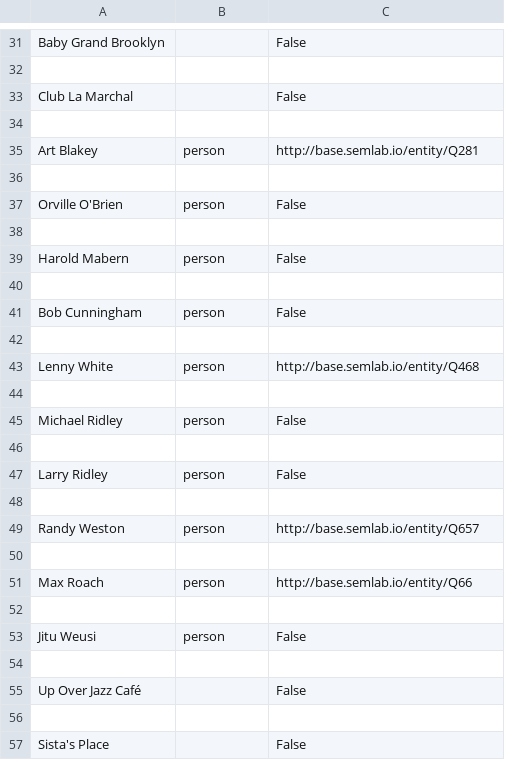
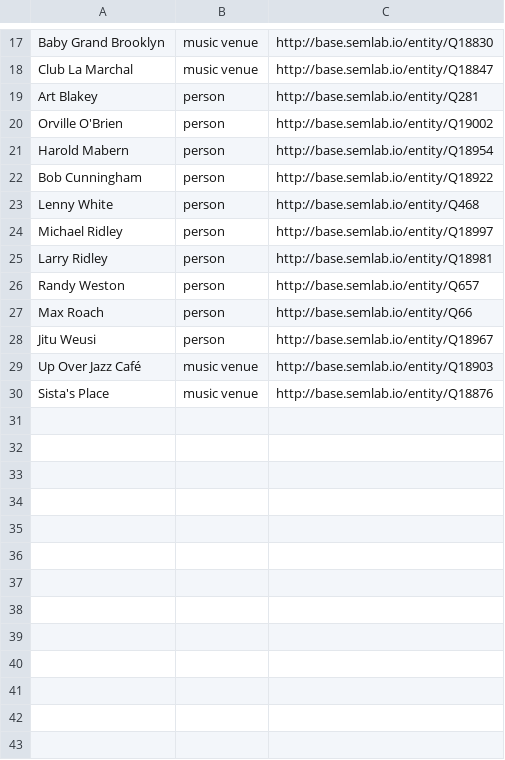
Before and after one commit to weeksvilleheritagecenter/linking-lost-jazz-shrines, a CSV file: data/selavy_exports/2010.05.15_selavy_export.csv, drawn as a sheet; only a part is shown, gaps mark what is left out; removed rows and columns are numbered as before the commit, all else as after; the diff covers the shown part only; the diff names each change by its address in the sheet, - before the commit and + after, or states it on an @@ line.

```diff
--- a/data/selavy_exports/2010.05.15_selavy_export.csv
+++ b/data/selavy_exports/2010.05.15_selavy_export.csv
-B17: (empty)
+B17: music venue
-C17: False
+C17: http://base.semlab.io/entity/Q18830
-row 32: (empty)
-B18: (empty)
+B18: music venue
-C18: False
+C18: http://base.semlab.io/entity/Q18847
-row 34: (empty)
-row 36: (empty)
-C20: False
+C20: http://base.semlab.io/entity/Q19002
-row 38: (empty)
-C21: False
+C21: http://base.semlab.io/entity/Q18954
-row 40: (empty)
-C22: False
+C22: http://base.semlab.io/entity/Q18922
-row 42: (empty)
-row 44: (empty)
-C24: False
+C24: http://base.semlab.io/entity/Q18997
-row 46: (empty)
-C25: False
+C25: http://base.semlab.io/entity/Q18981
-row 48: (empty)
-row 50: (empty)
-row 52: (empty)
-C28: False
+C28: http://base.semlab.io/entity/Q18967
-row 54: (empty)
-B29: (empty)
+B29: music venue
-C29: False
+C29: http://base.semlab.io/entity/Q18903
-row 56: (empty)
-B30: (empty)
+B30: music venue
-C30: False
+C30: http://base.semlab.io/entity/Q18876
```
Also changed, not shown: 1 added row, 15 removed rows and 13 edited cells elsewhere in this file.
